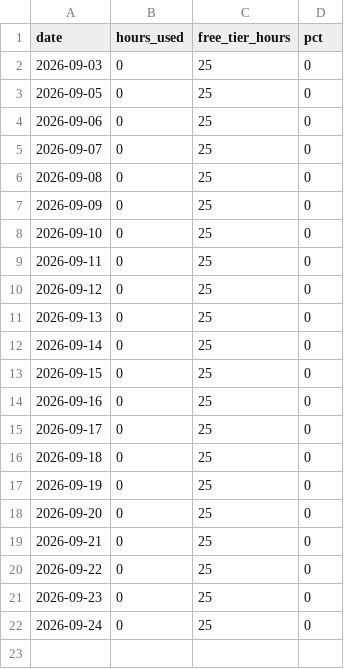
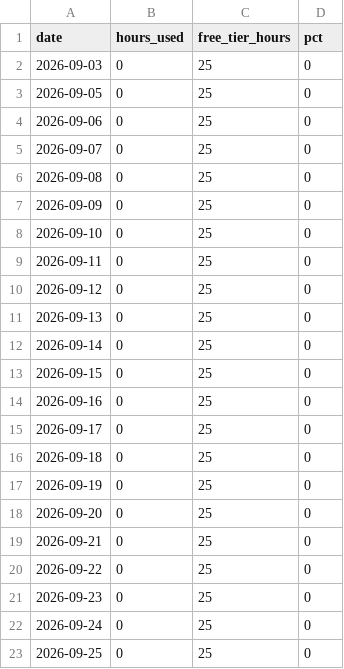
Before and after one commit to cavandonohoe/rent-vs-buy, a CSV file: badge/usage-history.csv, drawn as a sheet.

```diff
--- a/badge/usage-history.csv
+++ b/badge/usage-history.csv
@@ -22 +22,2 @@
 "2026-09-24",0,25,0
+"2026-09-25",0,25,0
```
